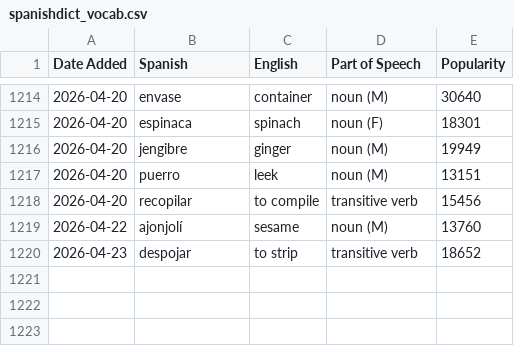
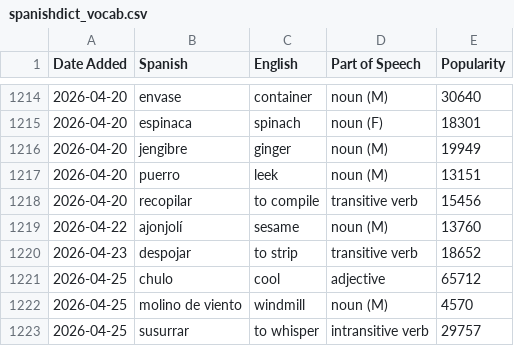
Before and after one commit to jessejeter/spanish-tools, a CSV file: spanishdict_vocab.csv, drawn as a sheet; only a part is shown, gaps mark what is left out.

```diff
--- a/spanishdict_vocab.csv
+++ b/spanishdict_vocab.csv
@@ -1220 +1220,4 @@
 2026-04-23,despojar,to strip,transitive verb,18652
+2026-04-25,chulo,cool,adjective,65712
+2026-04-25,molino de viento,windmill,noun (M),4570
+2026-04-25,susurrar,to whisper,intransitive verb,29757
```
